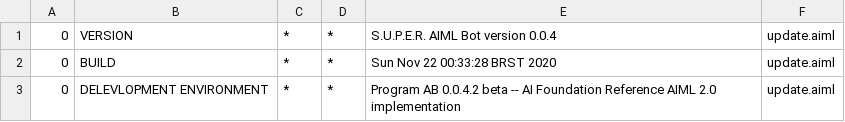
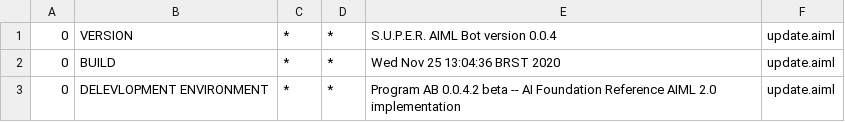
Before and after one commit to otaviomatoso/caso2-demo, a CSV file: jacamo/src/resources/bots/super/aimlif/update.aiml.csv, drawn as a sheet.

```diff
--- a/jacamo/src/resources/bots/super/aimlif/update.aiml.csv
+++ b/jacamo/src/resources/bots/super/aimlif/update.aiml.csv
@@ -1,3 +1,3 @@
 0,VERSION,*,*,S.U.P.E.R. AIML Bot version 0.0.4,update.aiml
-0,BUILD,*,*,Sun Nov 22 00:33:28 BRST 2020,update.aiml
+0,BUILD,*,*,Wed Nov 25 13:04:36 BRST 2020,update.aiml
 0,DELEVLOPMENT ENVIRONMENT,*,*,Program AB 0.0.4.2 beta -- AI Foundation Reference AIML 2.0 implementation,update.aiml
```
Also changed, not shown: 35 other files.
